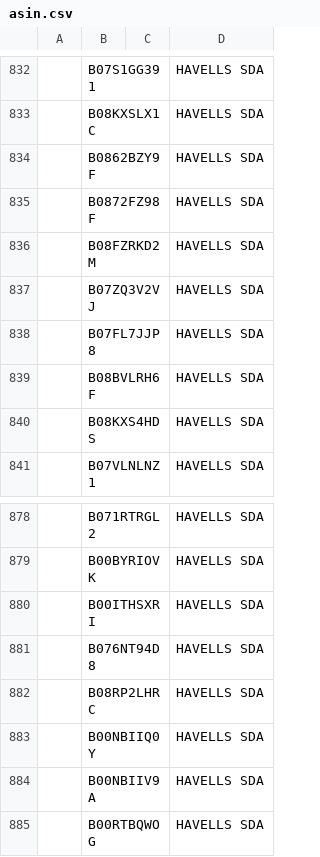
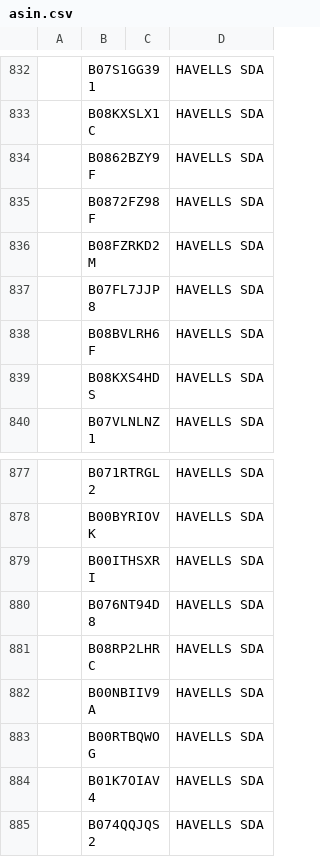
Before and after one commit to JohnXXDoe/txt_rev_scrapper, a CSV file: asin.csv, drawn as a sheet; only a part is shown, gaps mark what is left out; the shorter side is filled out with more unchanged rows; removed rows and columns are numbered as before the commit, all else as after; the diff covers the shown part only; the diff names each change by its address in the sheet, - before the commit and + after, or states it on an @@ line.

```diff
--- a/asin.csv
+++ b/asin.csv
-row 837:  | B07ZQ3V2VJ |  | HAVELLS SDA
-row 883:  | B00NBIIQ0Y |  | HAVELLS SDA
```
Also changed, not shown: 76 added rows elsewhere in this file, 1 other file.
